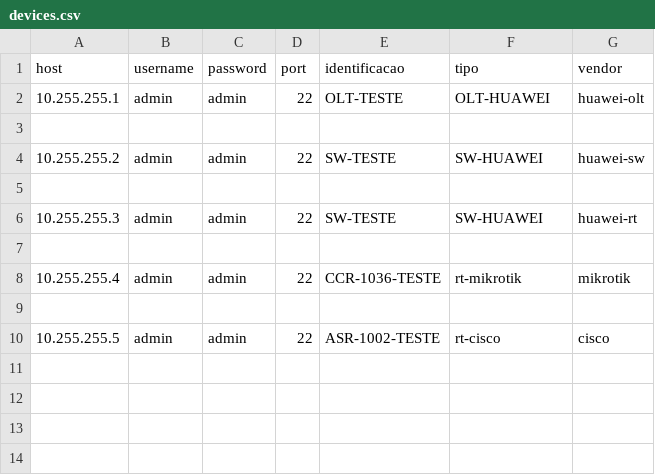
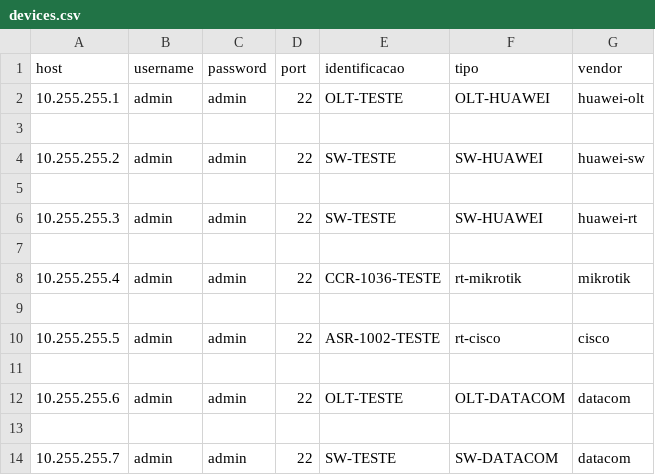
Before and after one commit to rpradx/bkp-devices, a CSV file: devices.csv, drawn as a sheet.

Commit message:
Update devices.csv

```diff
--- a/devices.csv
+++ b/devices.csv
@@ -10 +10,5 @@ host,username,password,port,identificacao,tipo,vendor
 10.255.255.5,admin,admin,22,ASR-1002-TESTE,rt-cisco,cisco
+
+10.255.255.6,admin,admin,22,OLT-TESTE,OLT-DATACOM,datacom
+
+10.255.255.7,admin,admin,22,SW-TESTE,SW-DATACOM,datacom
```
